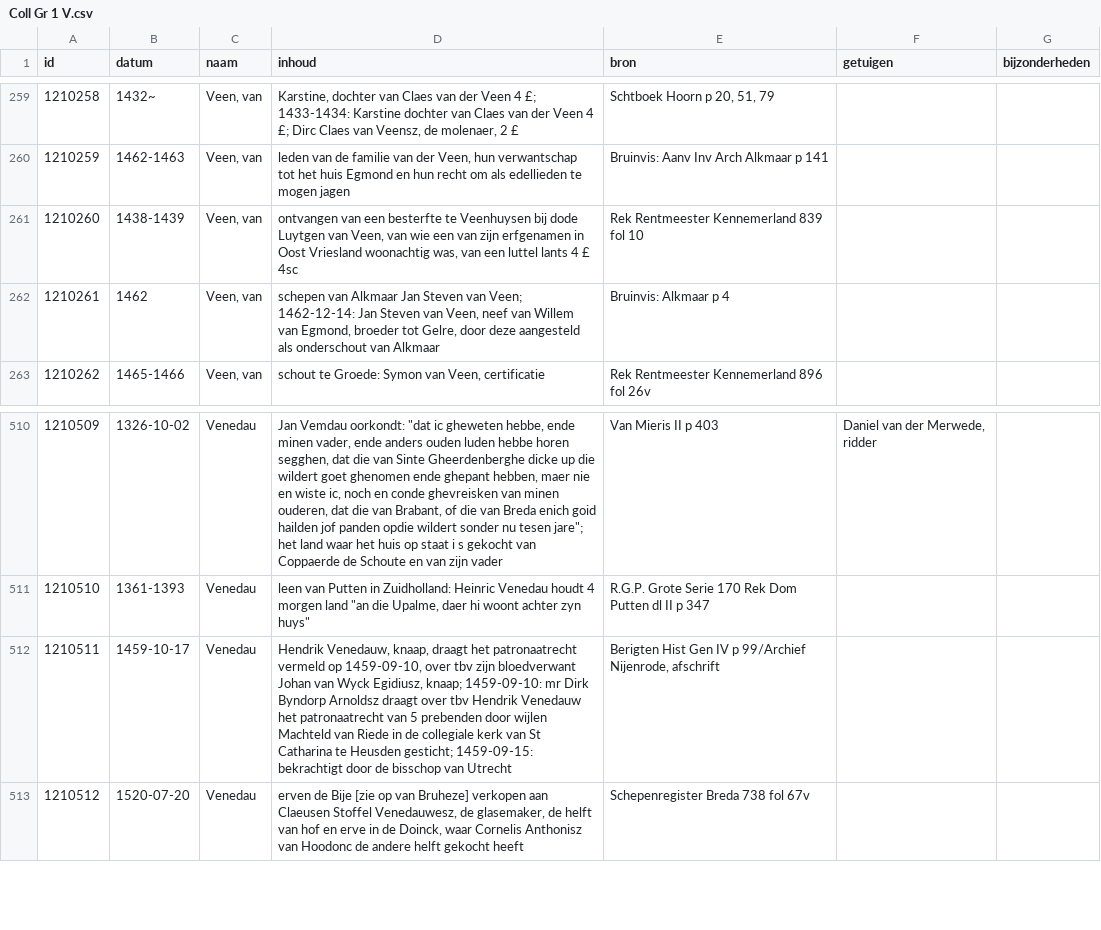
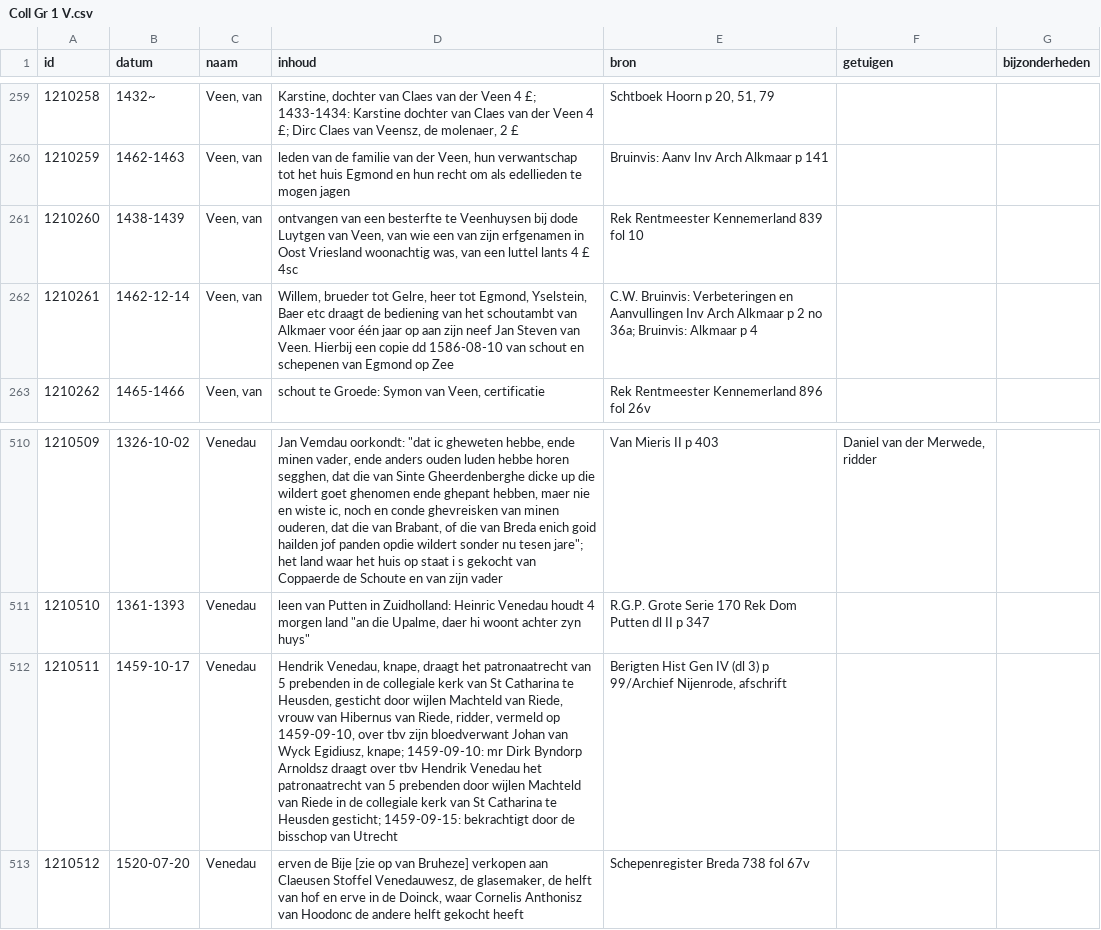
Before and after one commit to collectiegroesbeek/collectiegroesbeek-data, a CSV file: Coll Gr 1 V.csv, drawn as a sheet; only a part is shown, gaps mark what is left out; the diff names each change by its address in the sheet, - before the commit and + after, or states it on an @@ line.

```diff
--- a/Coll Gr 1 V.csv
+++ b/Coll Gr 1 V.csv
-B262 (datum): 1462
+B262 (datum): 1462-12-14
-D262 (inhoud): schepen van Alkmaar Jan Steven van Veen; 1462-12-14: Jan Steven van Veen, neef van Willem van Egmond, broeder tot Gelre, door deze aangesteld als onderschout van Alkmaar
+D262 (inhoud): Willem, brueder tot Gelre, heer tot Egmond, Yselstein, Baer etc draagt de bediening van het schoutambt van Alkmaer voor één jaar op aan zijn neef Jan Steven van Veen. Hierbij een copie dd 1586-08-10 van schout en schepenen van Egmond op Zee
-E262 (bron): Bruinvis: Alkmaar…
+E262 (bron): C.W. Bruinvis: Verbeteringen en Aanvullingen Inv Arch Alkmaar p 2 no 36a; Bruinvis: Alkmaar…
-D512 (inhoud): Hendrik Venedauw, knaap, draagt het patronaatrecht vermeld op 1459-09-10, over tbv zijn bloedverwant Johan van Wyck Egidiusz, knaap; 1459-09-10: mr Dirk Byndorp Arnoldsz draagt over tbv Hendrik Venedauw het patronaatrecht…
+D512 (inhoud): Hendrik Venedau, knape, draagt het patronaatrecht van 5 prebenden in de collegiale kerk van St Catharina te Heusden, gesticht door wijlen Machteld van Riede, vrouw van Hibernus van Riede, ridder, vermeld op 1459-09-10, over tbv zijn bloedverwant Johan van Wyck Egidiusz, knape; 1459-09-10: mr Dirk Byndorp Arnoldsz draagt over tbv Hendrik Venedau het patronaatrecht…
-E512 (bron): …Gen IV p 99/Archief…
+E512 (bron): …Gen IV (dl 3) p 99/Archief…
```
Also changed, not shown: Coll Gr 1 E.csv, Coll Gr 1 F G.csv, 13 other files.
